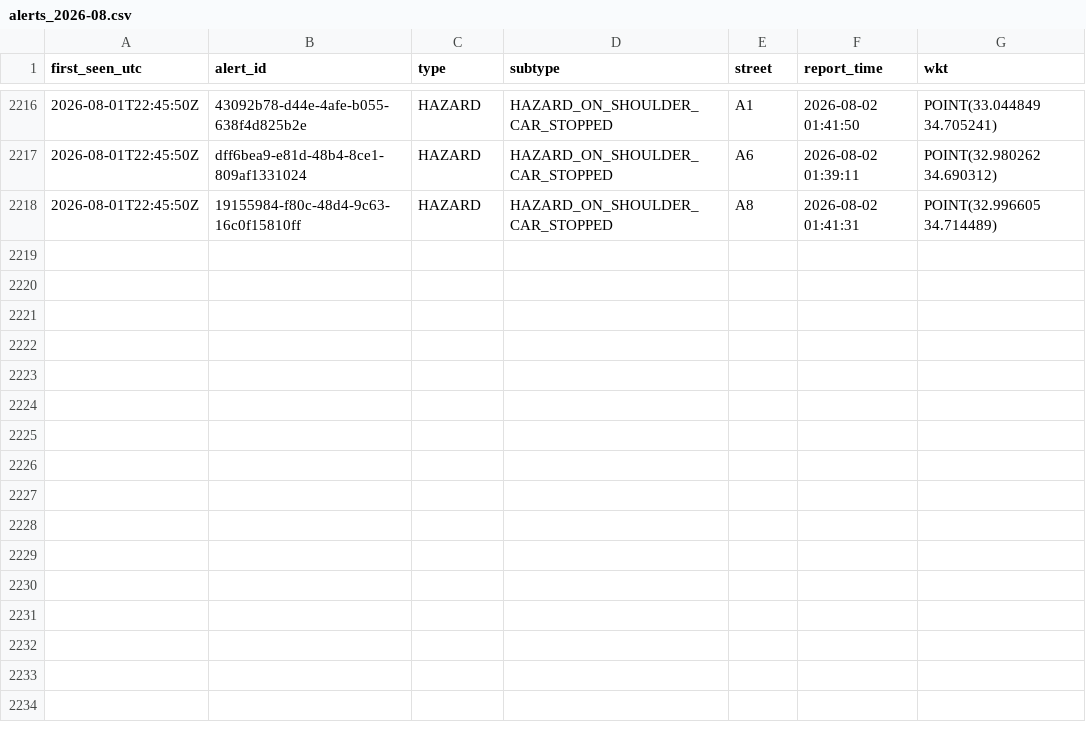
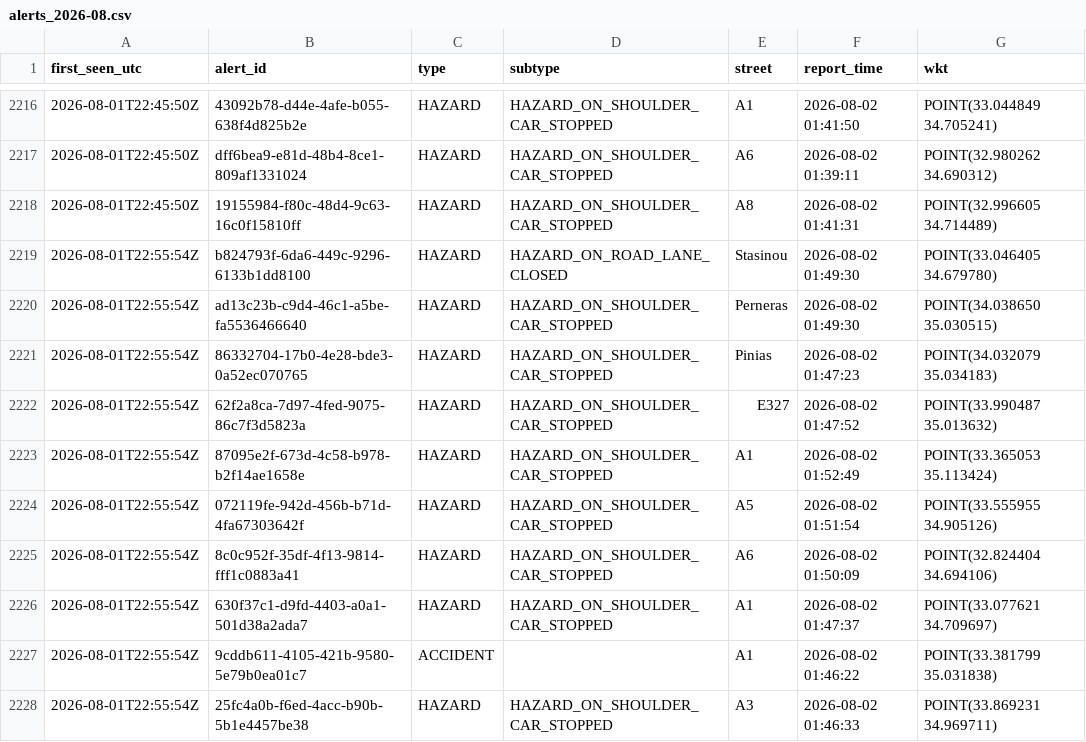
Before and after one commit to mezzarr/cyprus-traffic-log, a CSV file: data/alerts/alerts_2026-08.csv, drawn as a sheet; only a part is shown, gaps mark what is left out.

```diff
--- a/data/alerts/alerts_2026-08.csv
+++ b/data/alerts/alerts_2026-08.csv
@@ -2218 +2218,11 @@ first_seen_utc,alert_id,type,subtype,street,report_time,wkt
 2026-08-01T22:45:50Z,19155984-f80c-48d4-9c63-16c0f15810ff,HAZARD,HAZARD_ON_SHOULDER_CAR_STOPPED,A8,2026-08-02 01:41:31,POINT(32.996605 34.714489)
+2026-08-01T22:55:54Z,b824793f-6da6-449c-9296-6133b1dd8100,HAZARD,HAZARD_ON_ROAD_LANE_CLOSED,Stasinou,2026-08-02 01:49:30,POINT(33.046405 34.679780)
+2026-08-01T22:55:54Z,ad13c23b-c9d4-46c1-a5be-fa5536466640,HAZARD,HAZARD_ON_SHOULDER_CAR_STOPPED,Perneras,2026-08-02 01:49:30,POINT(34.038650 35.030515)
+2026-08-01T22:55:54Z,86332704-17b0-4e28-bde3-0a52ec070765,HAZARD,HAZARD_ON_SHOULDER_CAR_STOPPED,Pinias,2026-08-02 01:47:23,POINT(34.032079 35.034183)
+2026-08-01T22:55:54Z,62f2a8ca-7d97-4fed-9075-86c7f3d5823a,HAZARD,HAZARD_ON_SHOULDER_CAR_STOPPED,E327,2026-08-02 01:47:52,POINT(33.990487 35.013632)
+2026-08-01T22:55:54Z,87095e2f-673d-4c58-b978-b2f14ae1658e,HAZARD,HAZARD_ON_SHOULDER_CAR_STOPPED,A1,2026-08-02 01:52:49,POINT(33.365053 35.113424)
+2026-08-01T22:55:54Z,072119fe-942d-456b-b71d-4fa67303642f,HAZARD,HAZARD_ON_SHOULDER_CAR_STOPPED,A5,2026-08-02 01:51:54,POINT(33.555955 34.905126)
+2026-08-01T22:55:54Z,8c0c952f-35df-4f13-9814-fff1c0883a41,HAZARD,HAZARD_ON_SHOULDER_CAR_STOPPED,A6,2026-08-02 01:50:09,POINT(32.824404 34.694106)
+2026-08-01T22:55:54Z,630f37c1-d9fd-4403-a0a1-501d38a2ada7,HAZARD,HAZARD_ON_SHOULDER_CAR_STOPPED,A1,2026-08-02 01:47:37,POINT(33.077621 34.709697)
+2026-08-01T22:55:54Z,9cddb611-4105-421b-9580-5e79b0ea01c7,ACCIDENT,,A1,2026-08-02 01:46:22,POINT(33.381799 35.031838)
+2026-08-01T22:55:54Z,25fc4a0b-f6ed-4acc-b90b-5b1e4457be38,HAZARD,HAZARD_ON_SHOULDER_CAR_STOPPED,A3,2026-08-02 01:46:33,POINT(33.869231 34.969711)
```
